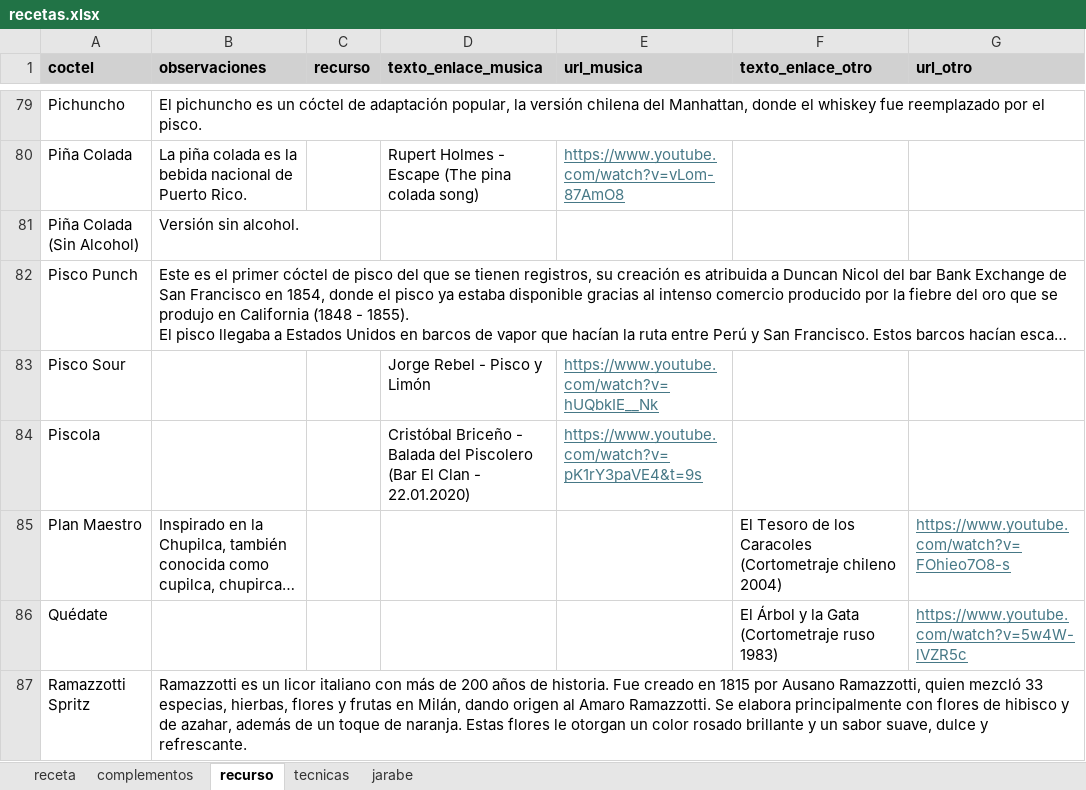
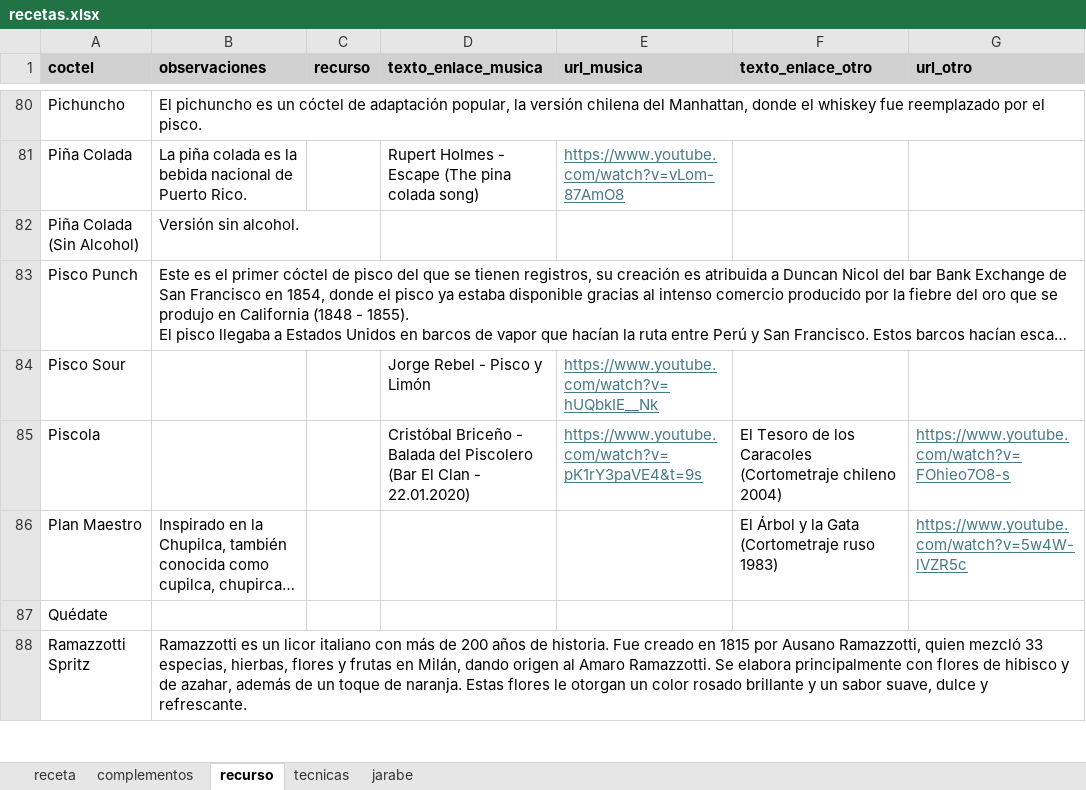
Before and after one commit to cargomir/clubdelicores, an Excel workbook: data/recetas.xlsx, sheet recurso, drawn as a sheet; only a part is shown, gaps mark what is left out; long unchanged cells end in …; values as stored, in another font and other column widths than the file's, no borders; addresses are those after the commit; the diff covers the shown part only; the diff names each change by its address in the sheet, - before the commit and + after, or states it on an @@ line.

Commit message:
Add files via upload

```diff
--- a/data/recetas.xlsx (sheet recurso)
+++ b/data/recetas.xlsx (sheet recurso)
-F85 (texto_enlace_otro): (empty)
+F85 (texto_enlace_otro): El Tesoro de los Caracoles (Cortometraje chileno 2004)
-G85 (url_otro): (empty)
+G85 (url_otro): https://www.youtube.com/watch?v=FOhieo7O8-s
-F86 (texto_enlace_otro): El Tesoro de los Caracoles (Cortometraje chileno 2004)
+F86 (texto_enlace_otro): El Árbol y la Gata (Cortometraje ruso 1983)
-G86 (url_otro): https://www.youtube.com/watch?v=FOhieo7O8-s
+G86 (url_otro): https://www.youtube.com/watch?v=5w4W-lVZR5c
-F87 (texto_enlace_otro): El Árbol y la Gata (Cortometraje ruso 1983)
+F87 (texto_enlace_otro): (empty)
-G87 (url_otro): https://www.youtube.com/watch?v=5w4W-lVZR5c
+G87 (url_otro): (empty)
```
Also changed, not shown: 1 added row, 1 removed row and 14 edited cells elsewhere in this sheet, sheet complementos, sheet receta, formulas that keep their value.
